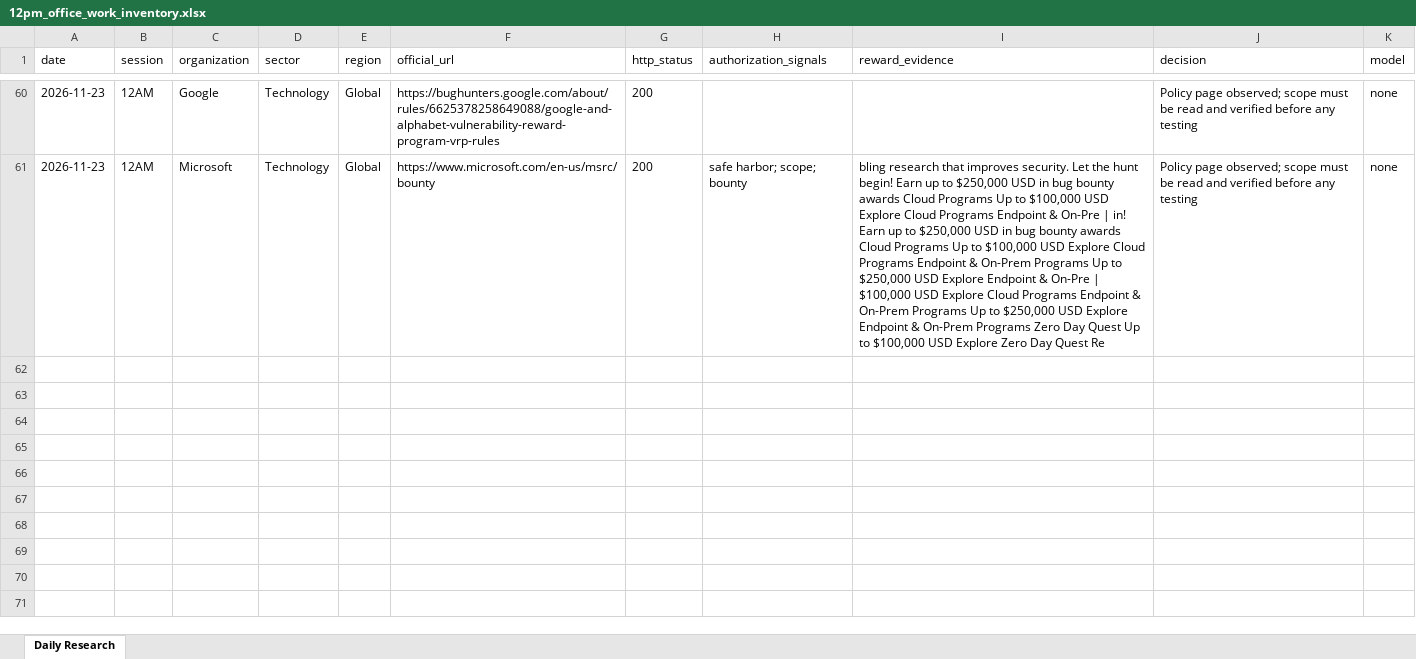
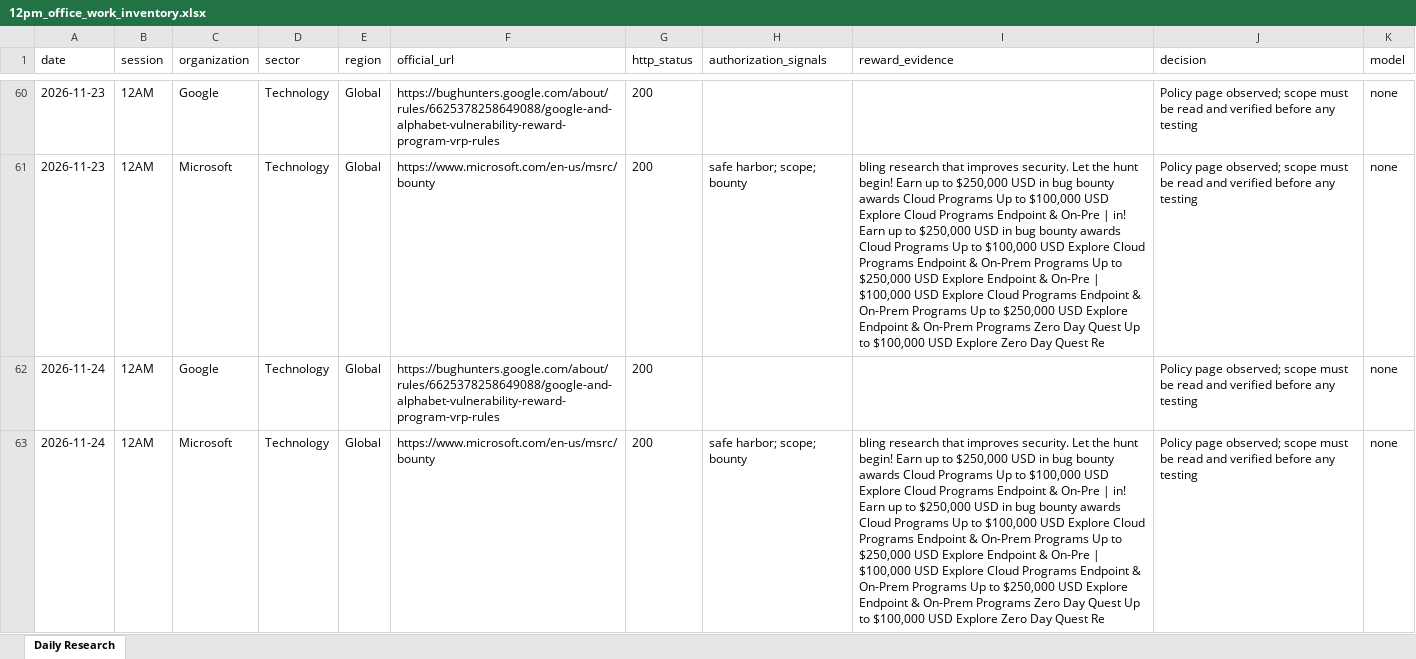
Before and after one commit to amalraj020-a11y/12am-office-work, an Excel workbook: 12pm_office_work_inventory.xlsx, sheet Daily Research, drawn as a sheet; only a part is shown, gaps mark what is left out; values as stored, in another font and other column widths than the file's, no borders; the diff covers the shown part only; the diff names each change by its address in the sheet, - before the commit and + after, or states it on an @@ line.

```diff
--- a/12pm_office_work_inventory.xlsx (sheet Daily Research)
+++ b/12pm_office_work_inventory.xlsx (sheet Daily Research)
+row 62: 2026-11-24 | 12AM | Google | Technology | Global | https://bughunters.google.com/about/rules/6625378258649088/google-and-alphabet-vulnerability-reward-program-vrp-rules | 200 |  |  | Policy page observed; scope must be read and verified before any testing | none
+row 63: 2026-11-24 | 12AM | Microsoft | Technology | Global | https://www.microsoft.com/en-us/msrc/bounty | 200 | safe harbor; scope; bounty | bling research that improves security. Let the hunt begin! Earn up to $250,000 USD in bug bounty awards Cloud Programs Up to $100,000 USD Explore Cloud Programs Endpoint & On-Pre | in! Earn up to $250,000 USD in bug bounty awards Cloud Programs Up to $100,000 USD Explore Cloud Programs Endpoint & On-Prem Programs Up to $250,000 USD Explore Endpoint & On-Pre | $100,000 USD Explore Cloud Programs Endpoint & On-Prem Programs Up to $250,000 USD Explore Endpoint & On-Prem Programs Zero Day Quest Up to $100,000 USD Explore Zero Day Quest Re | Policy page observed; scope must be read and verified before any testing | none
```
Also changed, not shown: 1 added row elsewhere in this sheet, 5 other files.
